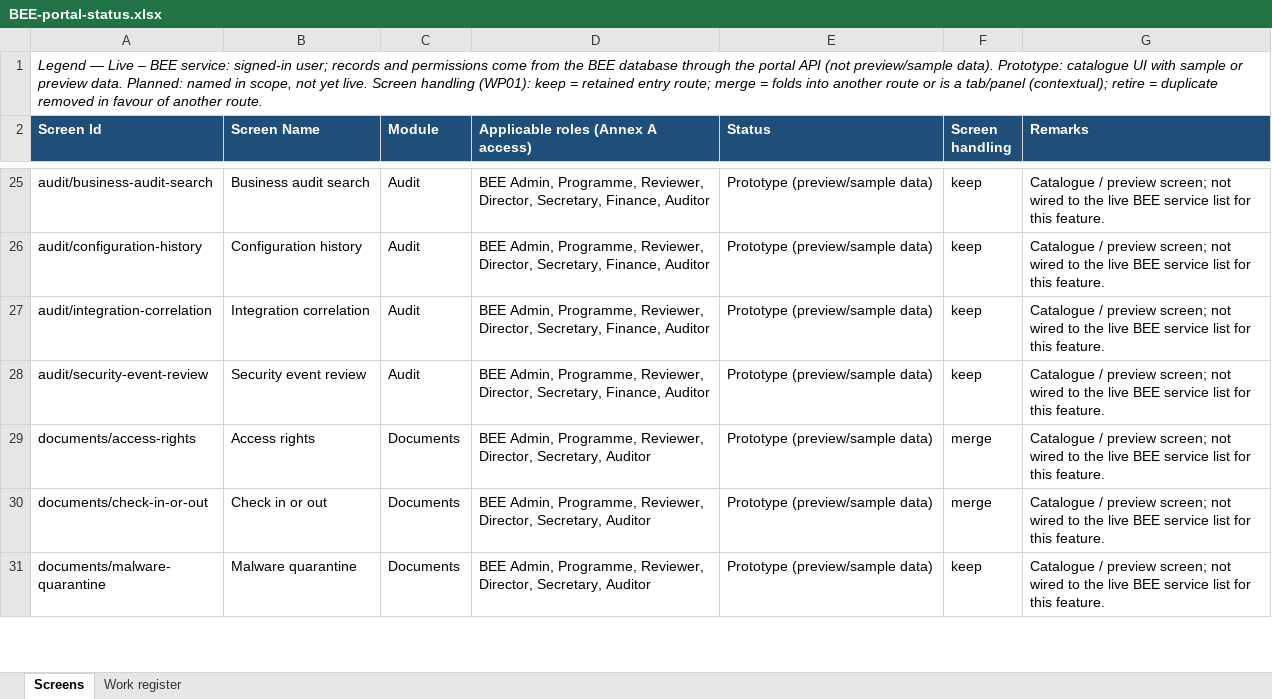
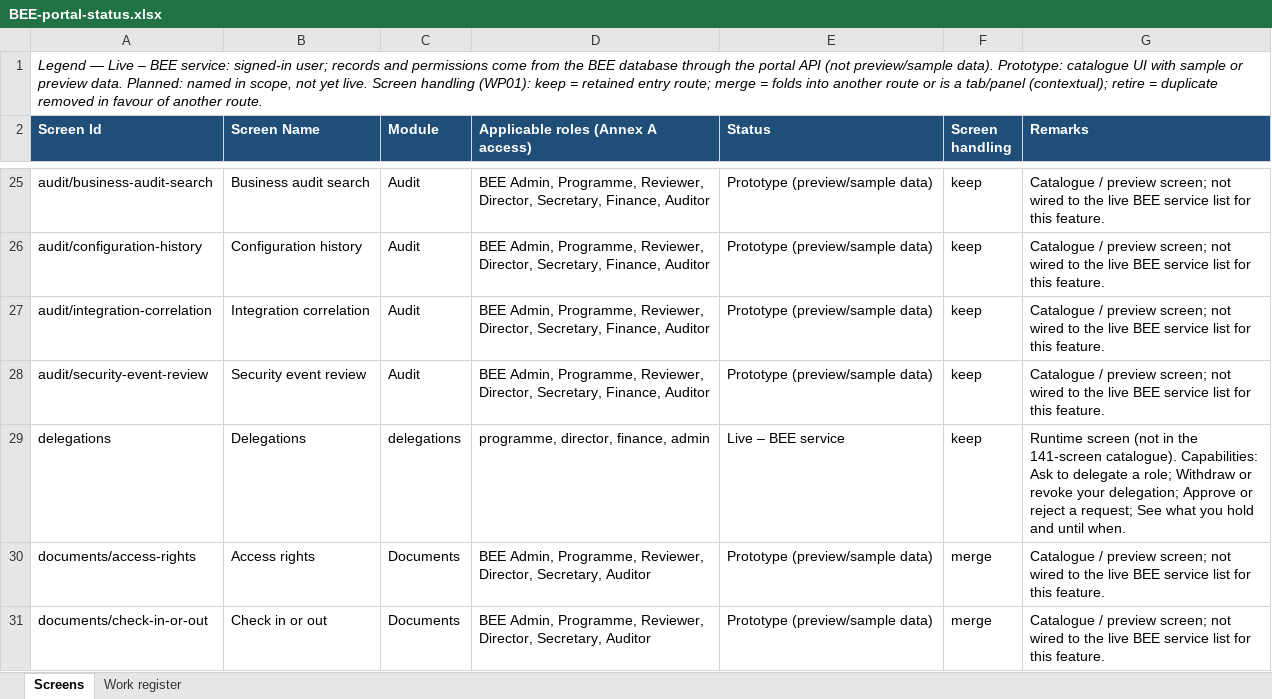
Before and after one commit to khannas43/BEE, an Excel workbook: docs/tracking/BEE-portal-status.xlsx, sheet Screens, drawn as a sheet; only a part is shown, gaps mark what is left out; the shorter side is filled out with more unchanged rows; values as stored, in another font and other column widths than the file's, no borders; the diff names each change by its address in the sheet, - before the commit and + after, or states it on an @@ line.

```diff
--- a/docs/tracking/BEE-portal-status.xlsx (sheet Screens)
+++ b/docs/tracking/BEE-portal-status.xlsx (sheet Screens)
+row 29: delegations | Delegations | delegations | programme, director, finance, admin | Live – BEE service | keep | Runtime screen (not in the 141-screen catalogue). Capabilities: Ask to delegate a role; Withdraw or revoke your delegation; Approve or reject a request; See what you hold and until when.
```
Also changed, not shown: sheet Work register, 5 other files.
